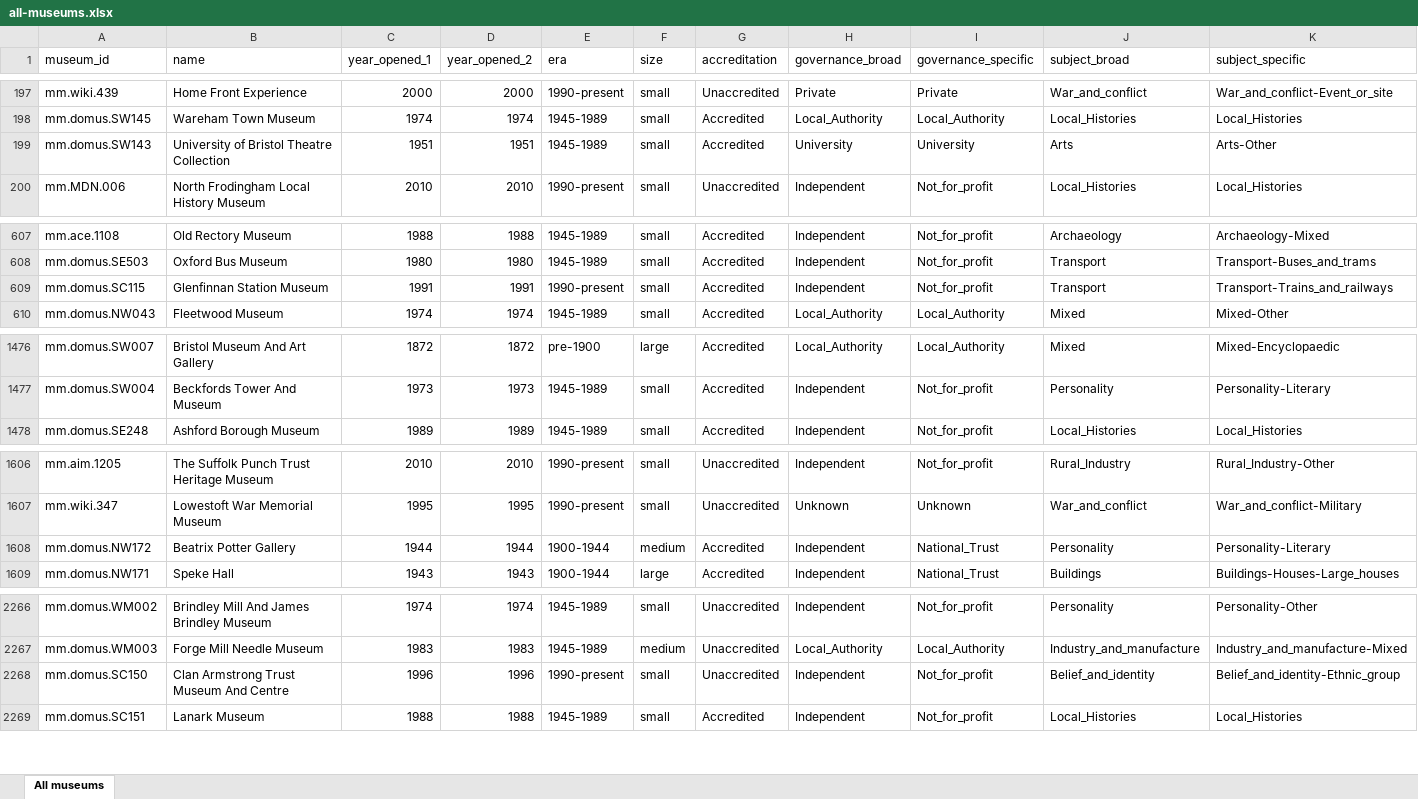
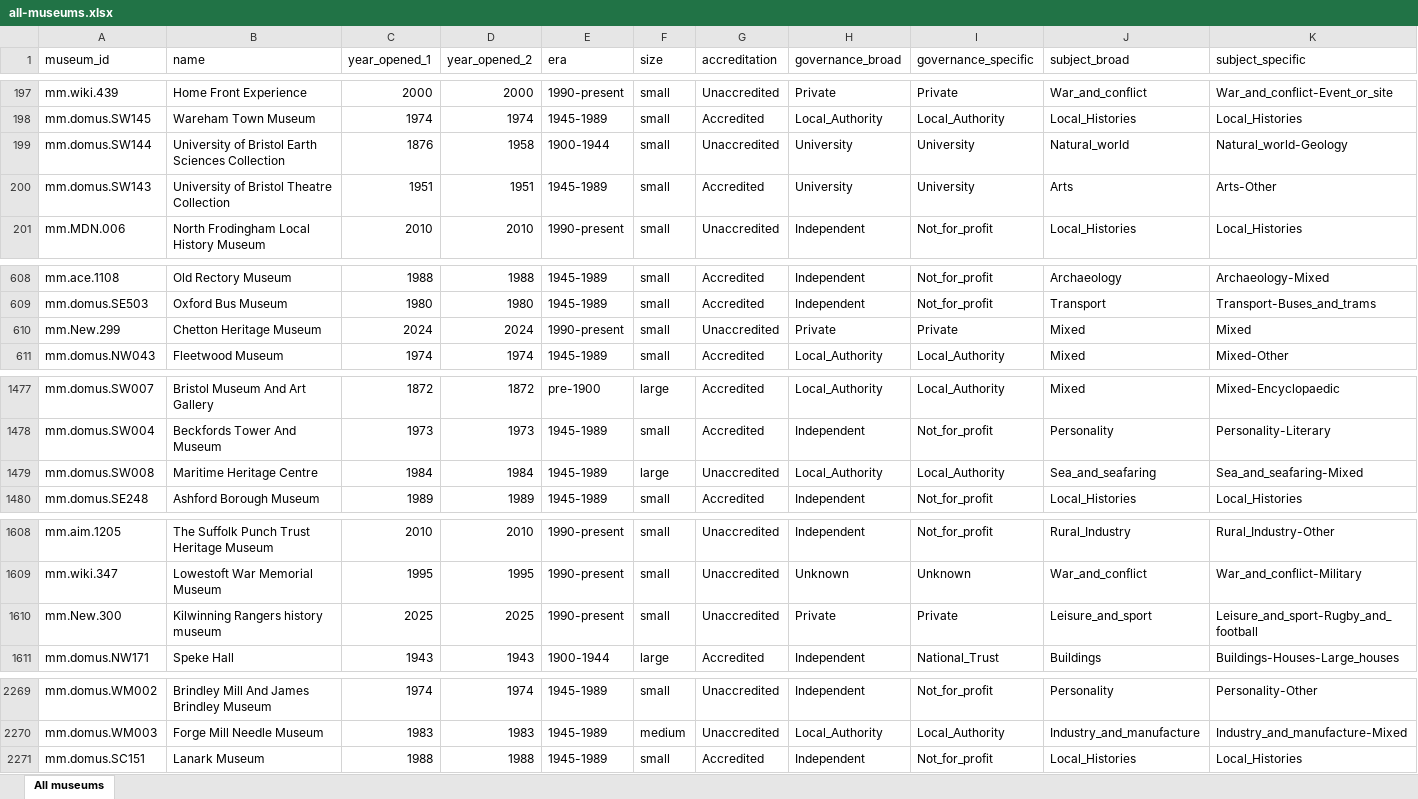
Before and after one commit to Birkbeck/urban-rural-museums-uk, an Excel workbook: figures/all-museums.xlsx, sheet All museums, drawn as a sheet; only a part is shown, gaps mark what is left out; values as stored, in another font and other column widths than the file's, no borders; removed rows and columns are numbered as before the commit, all else as after; rows hold the shown columns only; the diff covers the shown part only; the diff names each change by its address in the sheet, - before the commit and + after, or states it on an @@ line.

```diff
--- a/figures/all-museums.xlsx (sheet All museums)
+++ b/figures/all-museums.xlsx (sheet All museums)
+row 199: mm.domus.SW144 | University of Bristol Earth Sciences Collection | 1876 | 1958 | 1900-1944 | small | Unaccredited | University | University | Natural_world | Natural_world-Geology
@@ row 609 moved to row 2256: mm.domus.SC115 @@
+row 610: mm.New.299 | Chetton Heritage Museum | 2024 | 2024 | 1990-present | small | Unaccredited | Private | Private | Mixed | Mixed
+row 1479: mm.domus.SW008 | Maritime Heritage Centre | 1984 | 1984 | 1945-1989 | large | Unaccredited | Local_Authority | Local_Authority | Sea_and_seafaring | Sea_and_seafaring-Mixed
@@ row 1608 moved to row 2532: mm.domus.NW172 @@
+row 1610: mm.New.300 | Kilwinning Rangers history museum | 2025 | 2025 | 1990-present | small | Unaccredited | Private | Private | Leisure_and_sport | Leisure_and_sport-Rugby_and_football
-row 2268: mm.domus.SC150 | Clan Armstrong Trust Museum And Centre | 1996 | 1996 | 1990-present | small | Unaccredited | Independent | Not_for_profit | Belief_and_identity | Belief_and_identity-Ethnic_group
```
Also changed, not shown: 1 removed row and 2 moved rows elsewhere in this sheet, figures/urban-rural-museums.xlsx, 7 other files.
